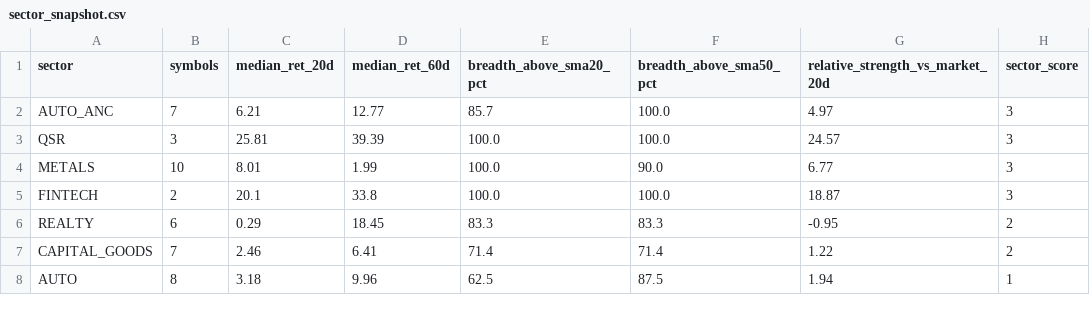
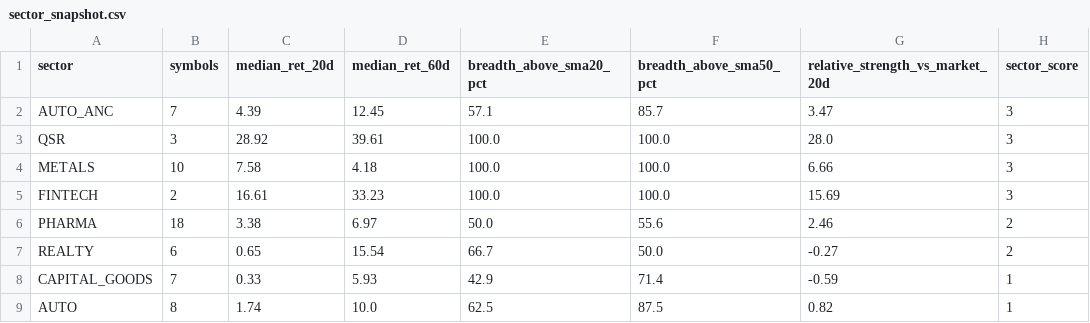
Before and after one commit to abhishekb1991/Swingtradingapp, a CSV file: sector_snapshot.csv, drawn as a sheet; only a part is shown; the diff covers the shown part only.

```diff
--- a/sector_snapshot.csv
+++ b/sector_snapshot.csv
@@ -1,8 +1,9 @@
 sector,symbols,median_ret_20d,median_ret_60d,breadth_above_sma20_pct,breadth_above_sma50_pct,relative_strength_vs_market_20d,sector_score
-AUTO_ANC,7,6.21,12.77,85.7,100.0,4.97,3
-QSR,3,25.81,39.39,100.0,100.0,24.57,3
-METALS,10,8.01,1.99,100.0,90.0,6.77,3
-FINTECH,2,20.1,33.8,100.0,100.0,18.87,3
-REALTY,6,0.29,18.45,83.3,83.3,-0.95,2
-CAPITAL_GOODS,7,2.46,6.41,71.4,71.4,1.22,2
-AUTO,8,3.18,9.96,62.5,87.5,1.94,1
+AUTO_ANC,7,4.39,12.45,57.1,85.7,3.47,3
+QSR,3,28.92,39.61,100.0,100.0,28.0,3
+METALS,10,7.58,4.18,100.0,100.0,6.66,3
+FINTECH,2,16.61,33.23,100.0,100.0,15.69,3
+PHARMA,18,3.38,6.97,50.0,55.6,2.46,2
+REALTY,6,0.65,15.54,66.7,50.0,-0.27,2
+CAPITAL_GOODS,7,0.33,5.93,42.9,71.4,-0.59,1
+AUTO,8,1.74,10.0,62.5,87.5,0.82,1
```
Also changed, not shown: 7 added rows, 8 removed rows and 38 edited cells elsewhere in this file, macro_snapshot.csv, 4 other files.
